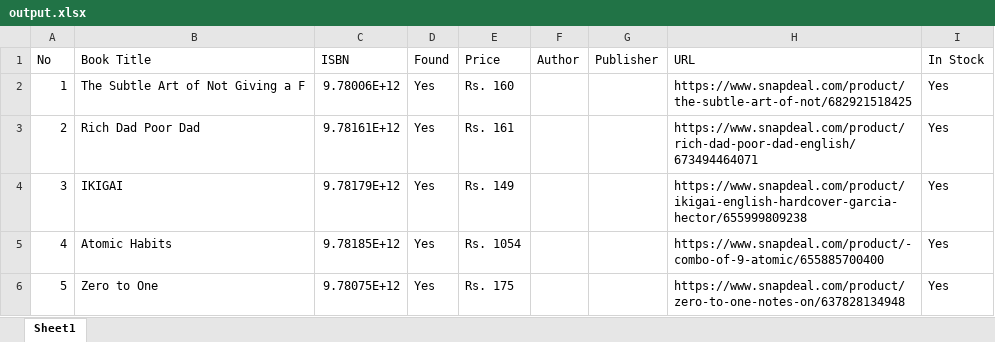
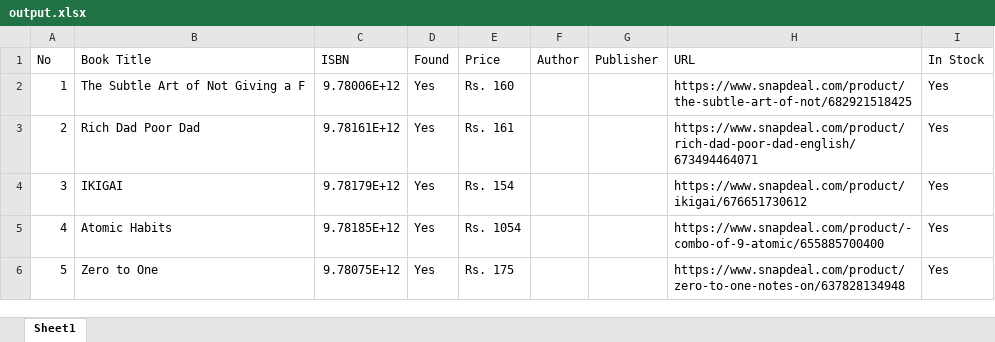
Before and after one commit to ayan-joshi/Puppeteer, an Excel workbook: output.xlsx, sheet Sheet1, drawn as a sheet; values as stored, in another font and other column widths than the file's, no borders; the diff names each change by its address in the sheet, - before the commit and + after, or states it on an @@ line.

```diff
--- a/output.xlsx (sheet Sheet1)
+++ b/output.xlsx (sheet Sheet1)
-E4 (Price): Rs. 149
+E4 (Price): Rs. 154
-H4 (URL): https://www.snapdeal.com/product/ikigai-english-hardcover-garcia-hector/655999809238
+H4 (URL): https://www.snapdeal.com/product/ikigai/676651730612
```
Also changed, not shown: 1 other file.
